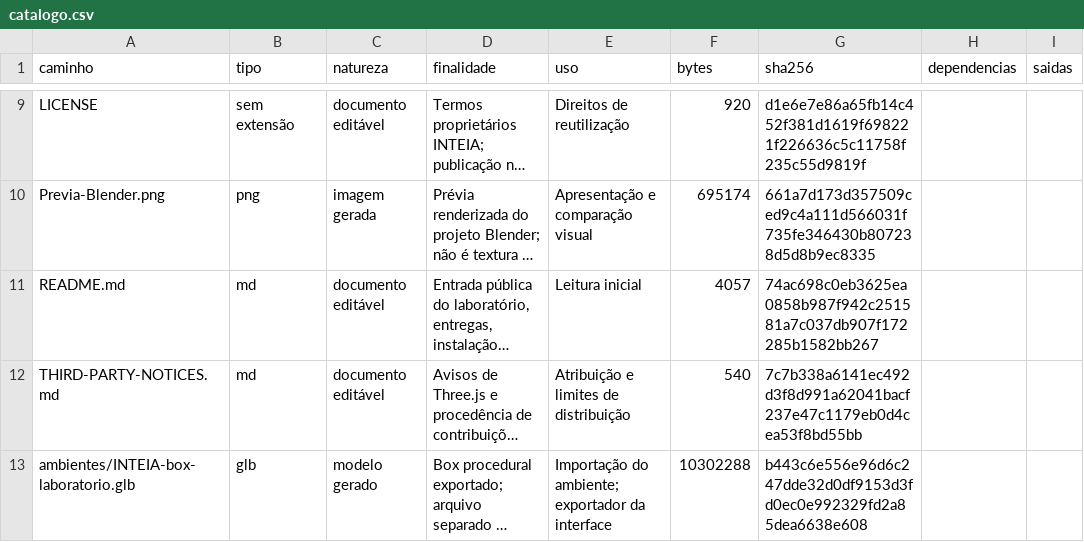
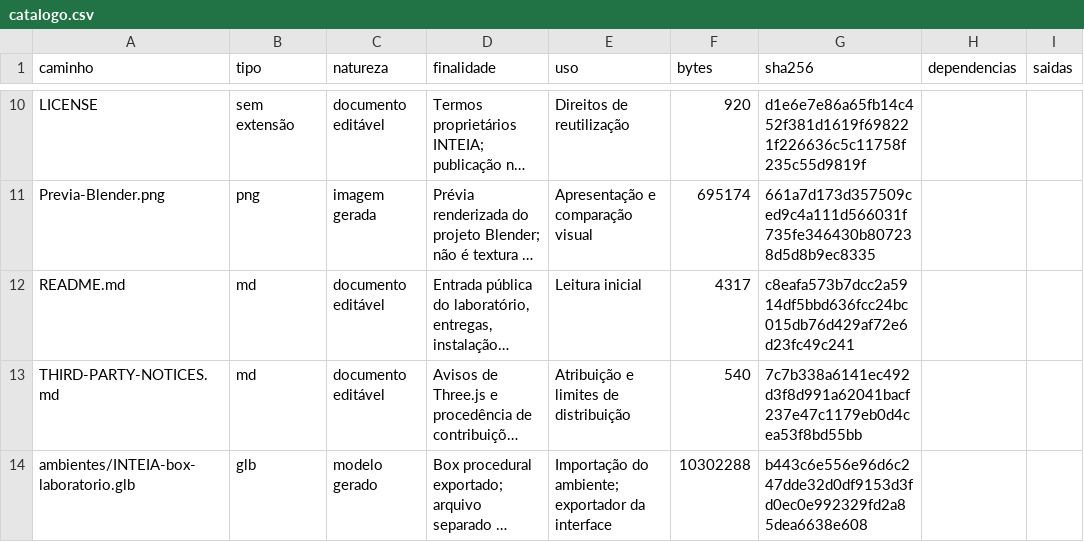
Before and after one commit to igormorais123/INTEIA-laboratorio-3d, a CSV file: docs/mapeamento-detalhado/dados/catalogo.csv, drawn as a sheet; only a part is shown, gaps mark what is left out; long unchanged cells end in …; addresses are those after the commit; the diff covers the shown part only; the diff names each change by its address in the sheet, - before the commit and + after, or states it on an @@ line.

```diff
--- a/docs/mapeamento-detalhado/dados/catalogo.csv
+++ b/docs/mapeamento-detalhado/dados/catalogo.csv
-F12 (bytes): 4057
+F12 (bytes): 4317
-G12 (sha256): 74ac698c0eb3625ea0858b987f942c251581a7c037db907f172285b1582bb267
+G12 (sha256): c8eafa573b7dcc2a5914df5bbd636fcc24bc015db76d429af72e6d23fc49c241
```
Also changed, not shown: 3 added rows and 21 edited cells elsewhere in this file, 22 other files.
